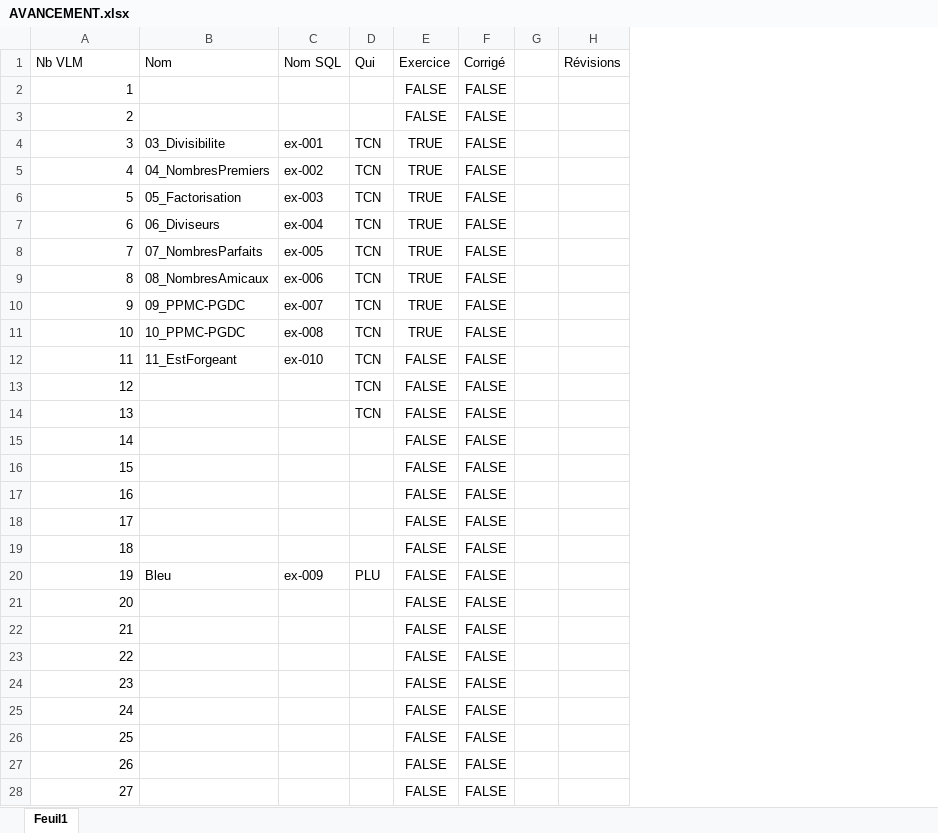
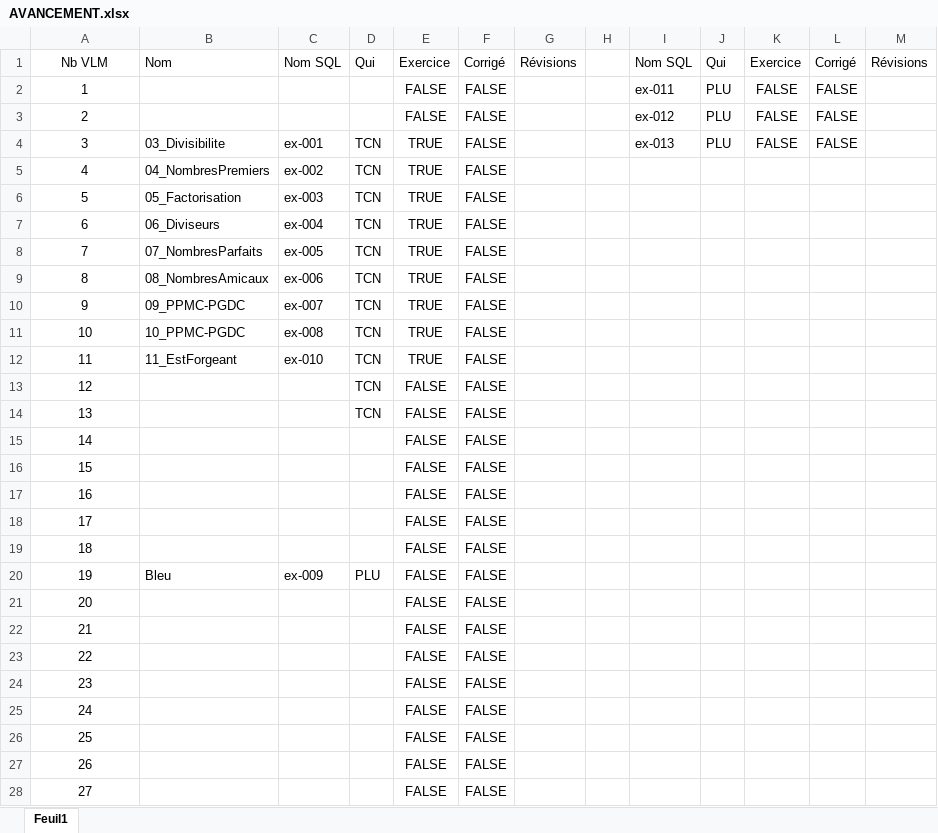
Before and after one commit to C-F-Ramuz/vlm-2025, an Excel workbook: AVANCEMENT.xlsx, sheet Feuil1, drawn as a sheet; only a part is shown; values as stored, in another font and other column widths than the file's, no borders; the diff covers the shown part only; the diff names each change by its address in the sheet, - before the commit and + after, or states it on an @@ line.

Commit message:
Affichage PDF intégré dans les exercices

```diff
--- a/AVANCEMENT.xlsx (sheet Feuil1)
+++ b/AVANCEMENT.xlsx (sheet Feuil1)
+column G, row 1: Révisions
+column I, rows 1-4: Nom SQL | ex-011 | ex-012 | ex-013
+column J, rows 1-4: Qui | PLU | PLU | PLU
+column K, rows 1-4: Exercice | FALSE | FALSE | FALSE
+column L, rows 1-4: Corrigé | FALSE | FALSE | FALSE
-A1 alignment: left
+A1 alignment: center
-A2:A28 alignment: right
+A2:A28 alignment: center
-E12: FALSE
+E12: TRUE
```
Also changed, not shown: cell formats elsewhere in this sheet, 44 other files.
